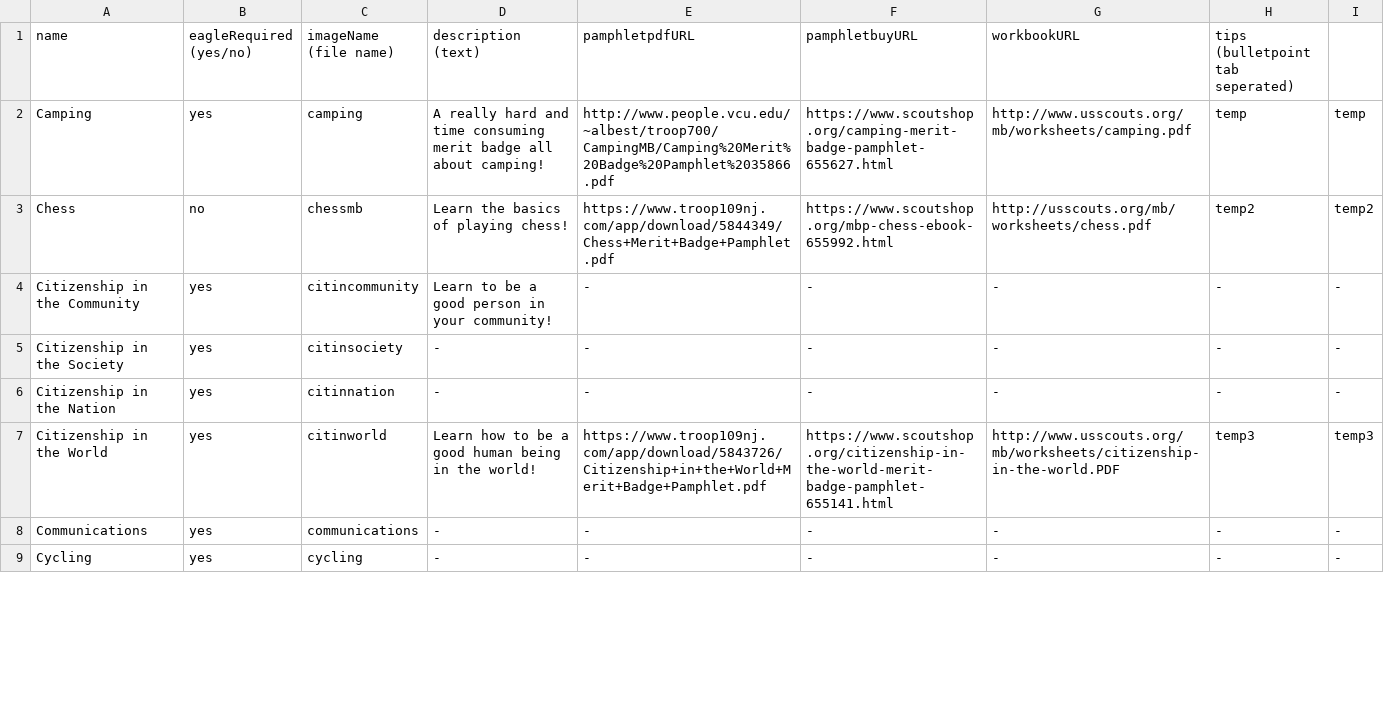
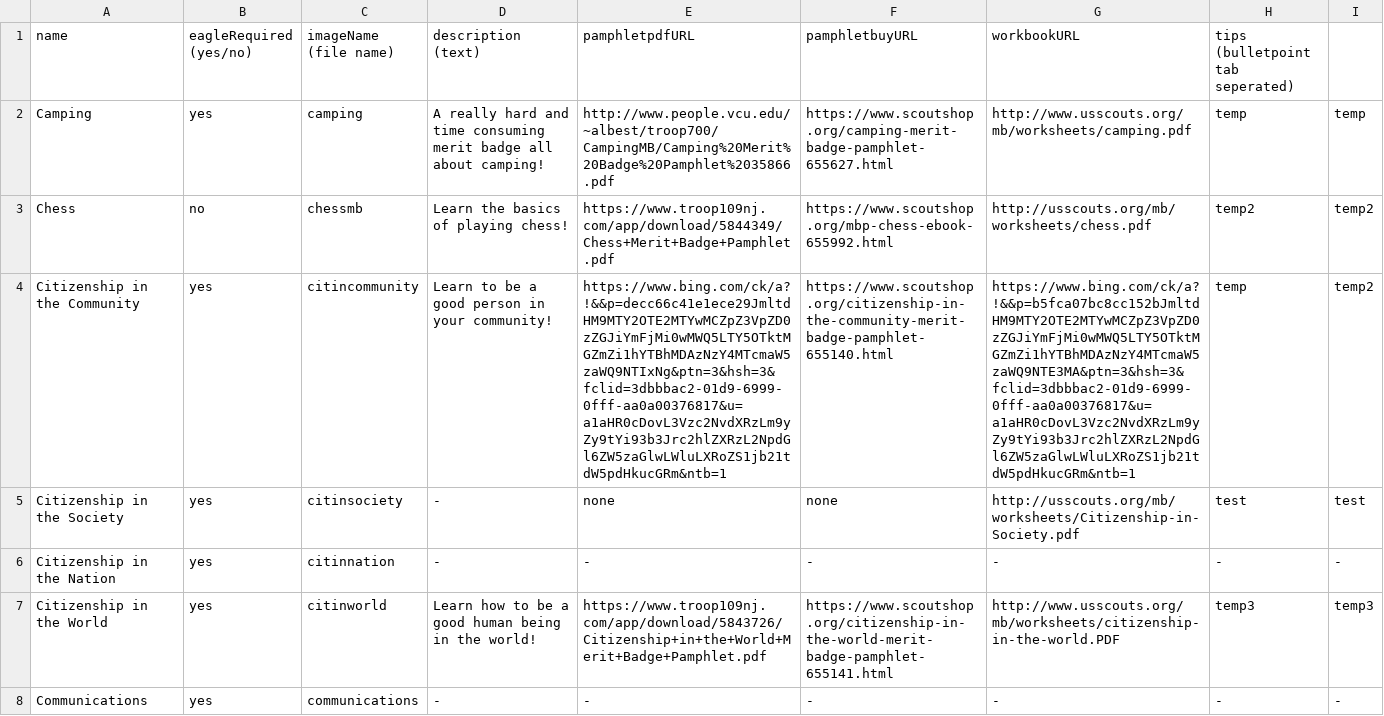
Before and after one commit to rmfandyplayz/ttfc, a TSV file: Assets/Resources/MeritBadges.tsv, drawn as a sheet; only a part is shown; the shorter side is filled out with more unchanged rows; the diff names each change by its address in the sheet, - before the commit and + after, or states it on an @@ line.

Commit message:
merit badges finished

```diff
--- a/Assets/Resources/MeritBadges.tsv
+++ b/Assets/Resources/MeritBadges.tsv
-E4 (pamphletpdfURL): -
+E4 (pamphletpdfURL): https://www.bing.com/ck/a?!&&p=decc66c41e1ece29JmltdHM9MTY2OTE2MTYwMCZpZ3VpZD0zZGJiYmFjMi0wMWQ5LTY5OTktMGZmZi1hYTBhMDAzNzY4MTcmaW5zaWQ9NTIxNg&ptn=3&hsh=3&fclid=3dbbbac2-01d9-6999-0fff-aa0a00376817&u=a1aHR0cDovL3Vzc2NvdXRzLm9yZy9tYi93b3Jrc2hlZXRzL2NpdGl6ZW5zaGlwLWluLXRoZS1jb21tdW5pdHkucGRm&ntb=1
-F4 (pamphletbuyURL): -
+F4 (pamphletbuyURL): https://www.scoutshop.org/citizenship-in-the-community-merit-badge-pamphlet-655140.html
-G4 (workbookURL): -
+G4 (workbookURL): https://www.bing.com/ck/a?!&&p=b5fca07bc8cc152bJmltdHM9MTY2OTE2MTYwMCZpZ3VpZD0zZGJiYmFjMi0wMWQ5LTY5OTktMGZmZi1hYTBhMDAzNzY4MTcmaW5zaWQ9NTE3MA&ptn=3&hsh=3&fclid=3dbbbac2-01d9-6999-0fff-aa0a00376817&u=a1aHR0cDovL3Vzc2NvdXRzLm9yZy9tYi93b3Jrc2hlZXRzL2NpdGl6ZW5zaGlwLWluLXRoZS1jb21tdW5pdHkucGRm&ntb=1
-H4 (tips (bulletpoint tab seperated)): -
+H4 (tips (bulletpoint tab seperated)): temp
-I4: -
+I4: temp2
-E5 (pamphletpdfURL): -
+E5 (pamphletpdfURL): none
-F5 (pamphletbuyURL): -
+F5 (pamphletbuyURL): none
-G5 (workbookURL): -
+G5 (workbookURL): http://usscouts.org/mb/worksheets/Citizenship-in-Society.pdf
-H5 (tips (bulletpoint tab seperated)): -
+H5 (tips (bulletpoint tab seperated)): test
-I5: -
+I5: test
```
Also changed, not shown: 4 other files.
